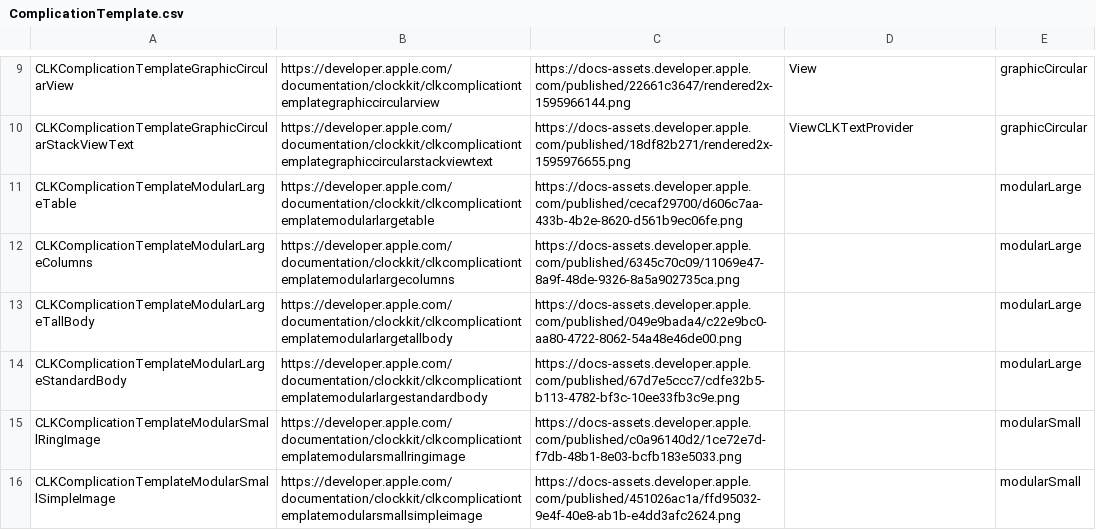
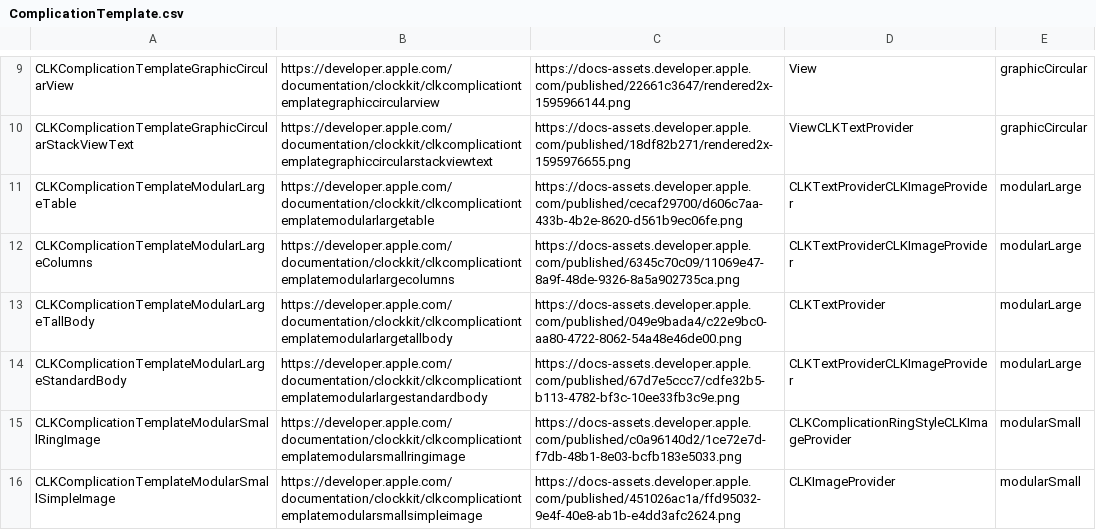
Before and after one commit to luomein/Apple_Watch_Complication_Lookbook, a CSV file: ComplicationTemplate.csv, drawn as a sheet; only a part is shown, gaps mark what is left out; the diff covers the shown part only; the diff names each change by its address in the sheet, - before the commit and + after, or states it on an @@ line.

Commit message:
Add files via upload

```diff
--- a/ComplicationTemplate.csv
+++ b/ComplicationTemplate.csv
-D11:D12: (empty)
+D11:D12: CLKTextProviderCLKImageProvider
-D13: (empty)
+D13: CLKTextProvider
-D14: (empty)
+D14: CLKTextProviderCLKImageProvider
-D15: (empty)
+D15: CLKComplicationRingStyleCLKImageProvider
-D16: (empty)
+D16: CLKImageProvider
```
Also changed, not shown: 26 edited cells elsewhere in this file.
